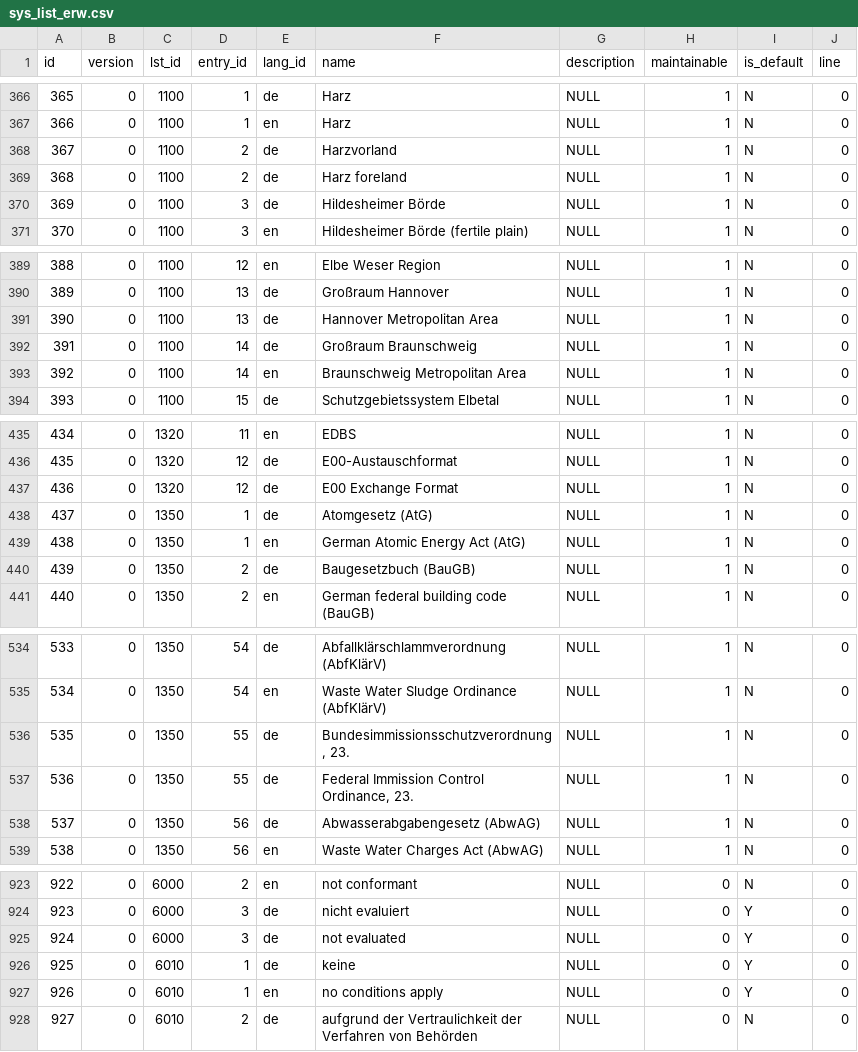
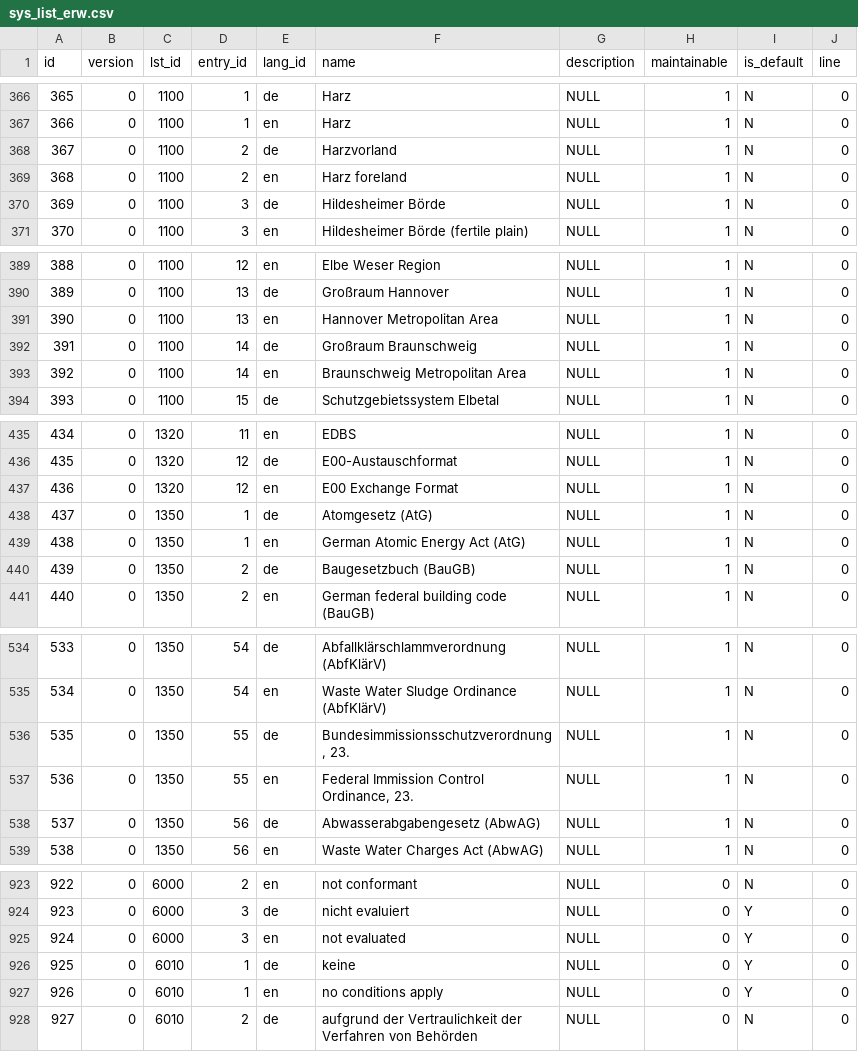
Before and after one commit to informationgrid/ingrid-udk-importer, a CSV file: doc/syslist/sys_list_erw.csv, drawn as a sheet; only a part is shown, gaps mark what is left out.

Commit message:
importer: - fix of syslist csv file containing all syslist de/en data

```diff
--- a/doc/syslist/sys_list_erw.csv
+++ b/doc/syslist/sys_list_erw.csv
@@ -368,3 +368,3 @@ id;version;lst_id;entry_id;lang_id;name;description;maintainable;is_default;line
 367;0;1100;2;de;Harzvorland;NULL;1;N;0
-368;0;1100;2;de;Harz foreland;NULL;1;N;0
+368;0;1100;2;en;Harz foreland;NULL;1;N;0
 369;0;1100;3;de;Hildesheimer Börde;NULL;1;N;0
@@ -390,3 +390,3 @@ id;version;lst_id;entry_id;lang_id;name;description;maintainable;is_default;line
 389;0;1100;13;de;Großraum Hannover;NULL;1;N;0
-390;0;1100;13;de;Hannover Metropolitan Area;NULL;1;N;0
+390;0;1100;13;en;Hannover Metropolitan Area;NULL;1;N;0
 391;0;1100;14;de;Großraum Braunschweig;NULL;1;N;0
@@ -436,3 +436,3 @@ id;version;lst_id;entry_id;lang_id;name;description;maintainable;is_default;line
 435;0;1320;12;de;E00-Austauschformat;NULL;1;N;0
-436;0;1320;12;de;E00 Exchange Format;NULL;1;N;0
+436;0;1320;12;en;E00 Exchange Format;NULL;1;N;0
 437;0;1350;1;de;Atomgesetz (AtG);NULL;1;N;0
@@ -536,3 +536,3 @@ id;version;lst_id;entry_id;lang_id;name;description;maintainable;is_default;line
 535;0;1350;55;de;Bundesimmissionsschutzverordnung, 23.;NULL;1;N;0
-536;0;1350;55;de;Federal Immission Control Ordinance, 23.;NULL;1;N;0
+536;0;1350;55;en;Federal Immission Control Ordinance, 23.;NULL;1;N;0
 537;0;1350;56;de;Abwasserabgabengesetz (AbwAG);NULL;1;N;0
@@ -924,3 +924,3 @@ id;version;lst_id;entry_id;lang_id;name;description;maintainable;is_default;line
 923;0;6000;3;de;nicht evaluiert;NULL;0;Y;0
-924;0;6000;3;de;not evaluated;NULL;0;Y;0
+924;0;6000;3;en;not evaluated;NULL;0;Y;0
 925;0;6010;1;de;keine;NULL;0;Y;0
```
